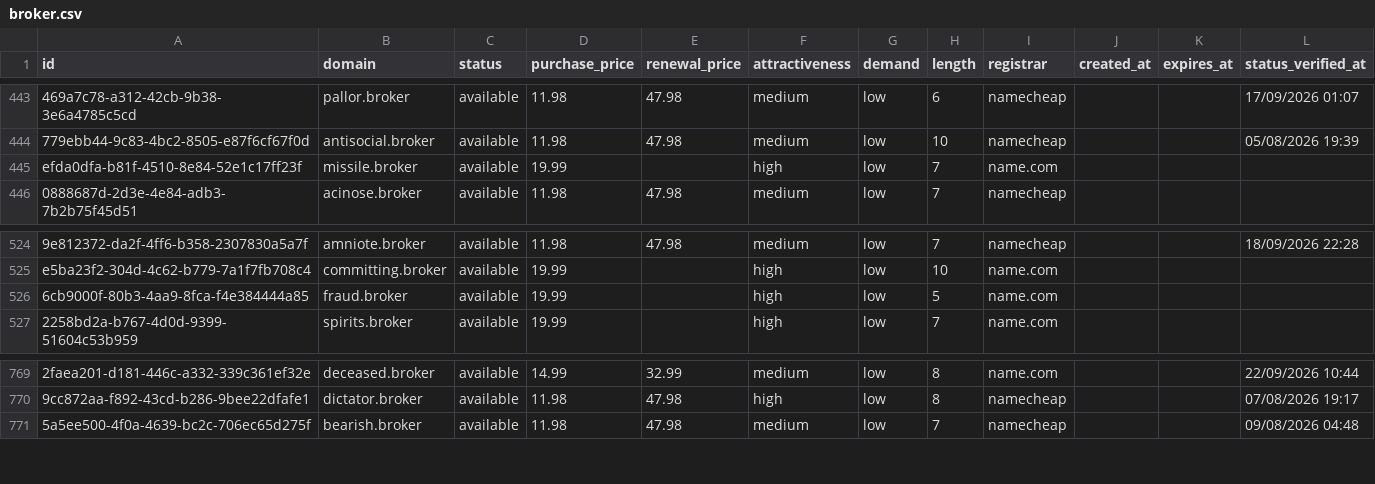
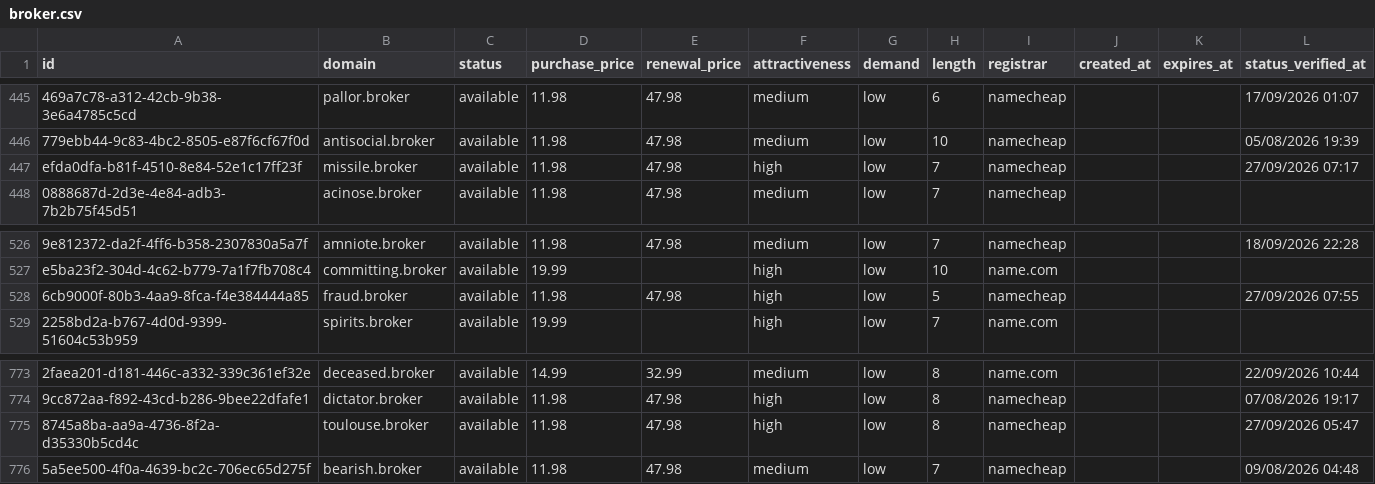
Before and after one commit to UniqueDomains/broker-oneword-domains, a CSV file: broker.csv, drawn as a sheet; only a part is shown, gaps mark what is left out; addresses are those after the commit; the diff covers the shown part only; the diff names each change by its address in the sheet, - before the commit and + after, or states it on an @@ line.

```diff
--- a/broker.csv
+++ b/broker.csv
-D447 (purchase_price): 19.99
+D447 (purchase_price): 11.98
-E447 (renewal_price): (empty)
+E447 (renewal_price): 47.98
-I447 (registrar): name.com
+I447 (registrar): namecheap
-L447 (status_verified_at): (empty)
+L447 (status_verified_at): 27/09/2026 07:17
-D528 (purchase_price): 19.99
+D528 (purchase_price): 11.98
-E528 (renewal_price): (empty)
+E528 (renewal_price): 47.98
-I528 (registrar): name.com
+I528 (registrar): namecheap
-L528 (status_verified_at): (empty)
+L528 (status_verified_at): 27/09/2026 07:55
+row 775: 8745a8ba-aa9a-4736-8f2a-d35330b5cd4c | toulouse.broker | available | 11.98 | 47.98 | high | low | 8 | namecheap |  |  | 27/09/2026 05:47
```
Also changed, not shown: 4 added rows and 5 removed rows elsewhere in this file, 3 other files.
